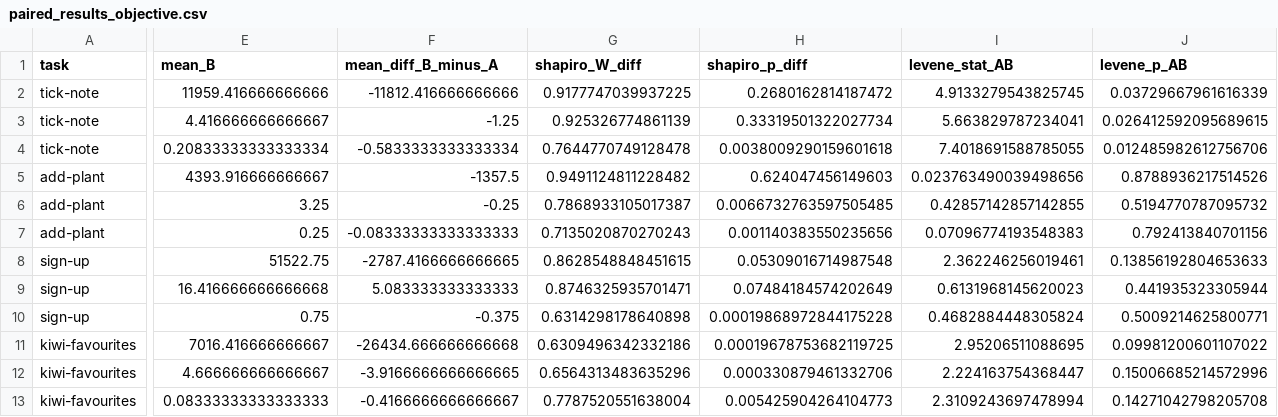
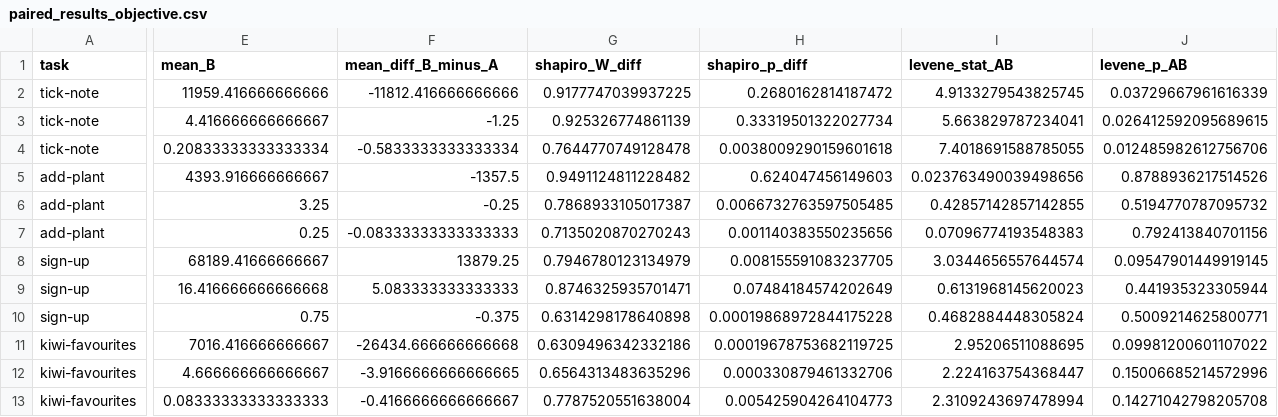
Before and after one commit to berrakkilic/UIPraktikum, a CSV file: ab_outputs_objective/paired_results_objective.csv, drawn as a sheet; only a part is shown, gaps mark what is left out; the diff covers the shown part only; the diff names each change by its address in the sheet, - before the commit and + after, or states it on an @@ line.

```diff
--- a/ab_outputs_objective/paired_results_objective.csv
+++ b/ab_outputs_objective/paired_results_objective.csv
-E8 (mean_B): 51522.75
+E8 (mean_B): 68189.41666666667
-F8 (mean_diff_B_minus_A): -2787.4166666666665
+F8 (mean_diff_B_minus_A): 13879.25
-G8 (shapiro_W_diff): 0.8628548848451615
+G8 (shapiro_W_diff): 0.7946780123134979
-H8 (shapiro_p_diff): 0.05309016714987548
+H8 (shapiro_p_diff): 0.008155591083237705
-I8 (levene_stat_AB): 2.362246256019461
+I8 (levene_stat_AB): 3.0344656557644574
-J8 (levene_p_AB): 0.13856192804653633
+J8 (levene_p_AB): 0.09547901449919145
```
Also changed, not shown: 5 edited cells elsewhere in this file, 4 other files.
